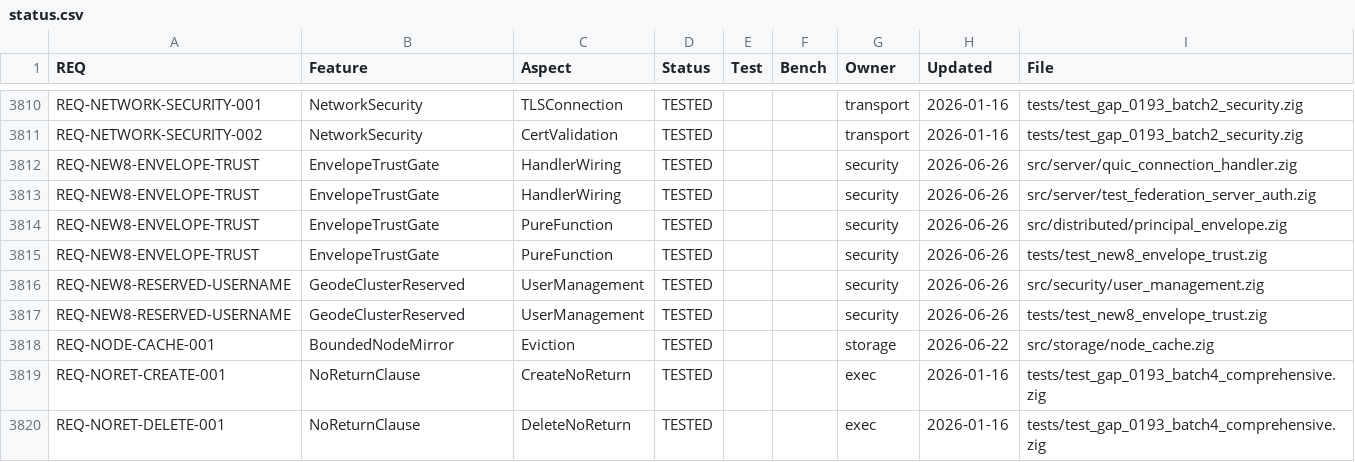
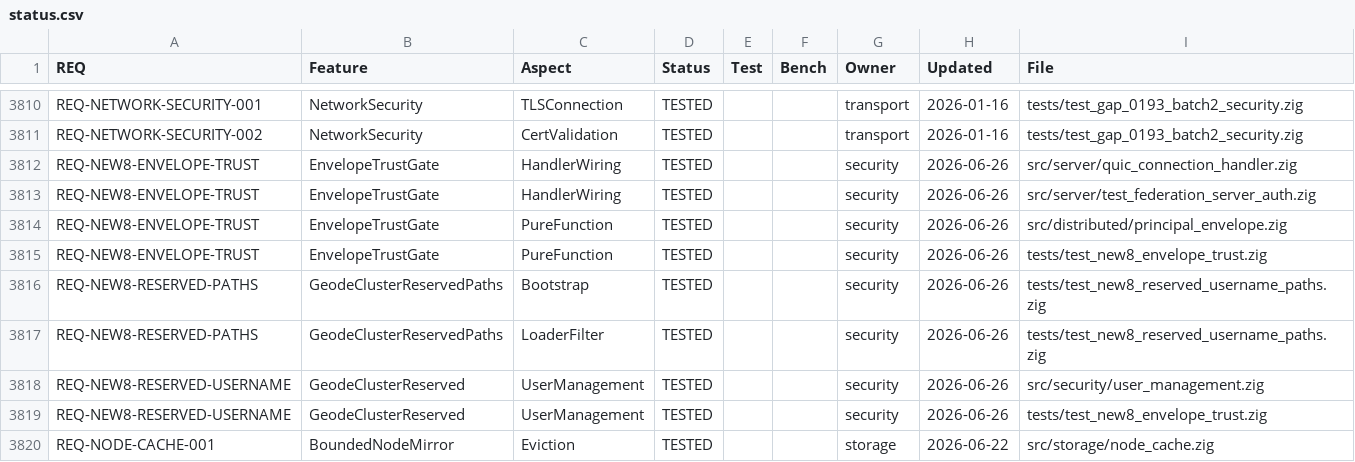
Before and after one commit to geodedb/geode, a CSV file: docs/status.csv, drawn as a sheet; only a part is shown, gaps mark what is left out; the shorter side is filled out with more unchanged rows.

```diff
--- a/docs/status.csv
+++ b/docs/status.csv
@@ -3815,2 +3815,4 @@ REQ-NEW8-ENVELOPE-TRUST,EnvelopeTrustGate,PureFunction,TESTED,,,security,2026-06
 REQ-NEW8-ENVELOPE-TRUST,EnvelopeTrustGate,PureFunction,TESTED,,,security,2026-06-26,tests/test_new8_envelope_trust.zig
+REQ-NEW8-RESERVED-PATHS,GeodeClusterReservedPaths,Bootstrap,TESTED,,,security,2026-06-26,tests/test_new8_reserved_username_paths.zig
+REQ-NEW8-RESERVED-PATHS,GeodeClusterReservedPaths,LoaderFilter,TESTED,,,security,2026-06-26,tests/test_new8_reserved_username_paths.zig
 REQ-NEW8-RESERVED-USERNAME,GeodeClusterReserved,UserManagement,TESTED,,,security,2026-06-26,src/security/user_management.zig
```
Also changed, not shown: 2 other files.
